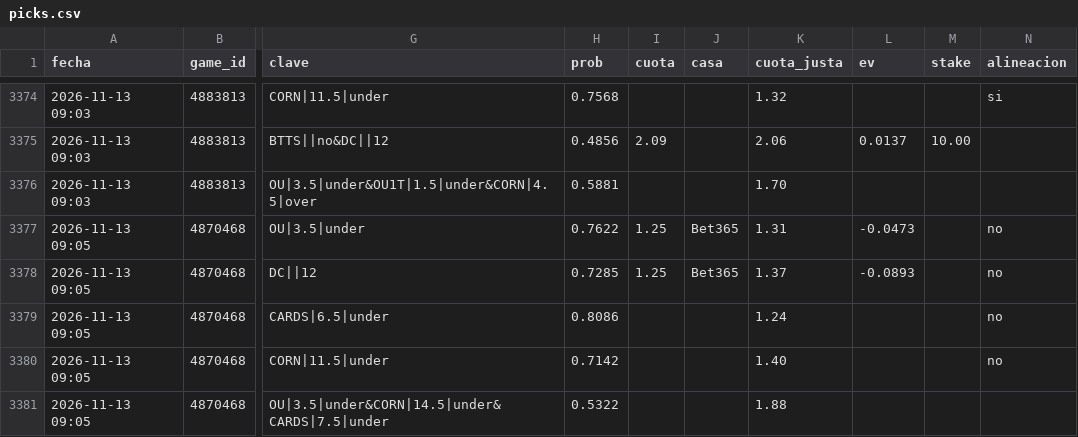
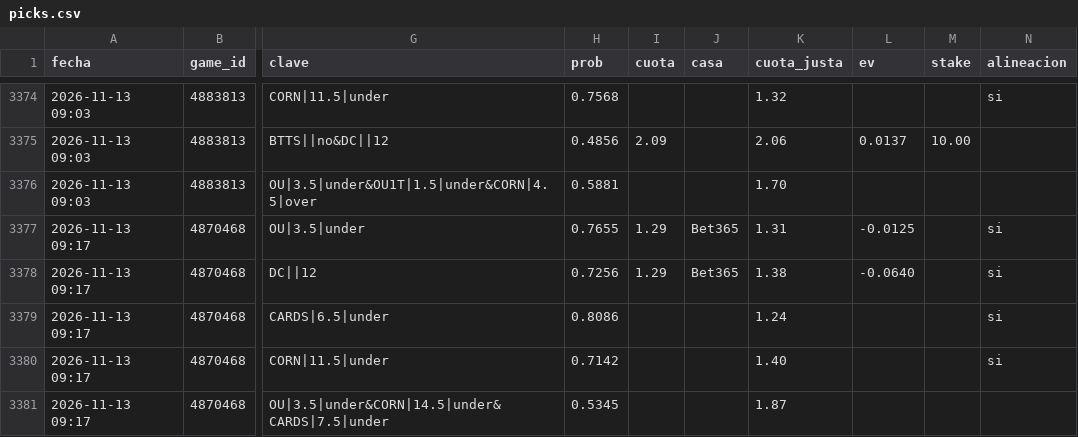
Before and after one commit to JoseVilcatoma/picks-bot, a CSV file: data/picks.csv, drawn as a sheet; only a part is shown, gaps mark what is left out; the diff names each change by its address in the sheet, - before the commit and + after, or states it on an @@ line.

```diff
--- a/data/picks.csv
+++ b/data/picks.csv
-A3377:A3381 (fecha): 2026-11-13 09:05
+A3377:A3381 (fecha): 2026-11-13 09:17
-H3377 (prob): 0.7622
+H3377 (prob): 0.7655
-I3377:I3378 (cuota): 1.25
+I3377:I3378 (cuota): 1.29
-L3377 (ev): -0.0473
+L3377 (ev): -0.0125
-N3377:N3380 (alineacion): no
+N3377:N3380 (alineacion): si
-H3378 (prob): 0.7285
+H3378 (prob): 0.7256
-K3378 (cuota_justa): 1.37
+K3378 (cuota_justa): 1.38
-L3378 (ev): -0.0893
+L3378 (ev): -0.0640
-H3381 (prob): 0.5322
+H3381 (prob): 0.5345
-K3381 (cuota_justa): 1.88
+K3381 (cuota_justa): 1.87
```
Also changed, not shown: 3 other files.
